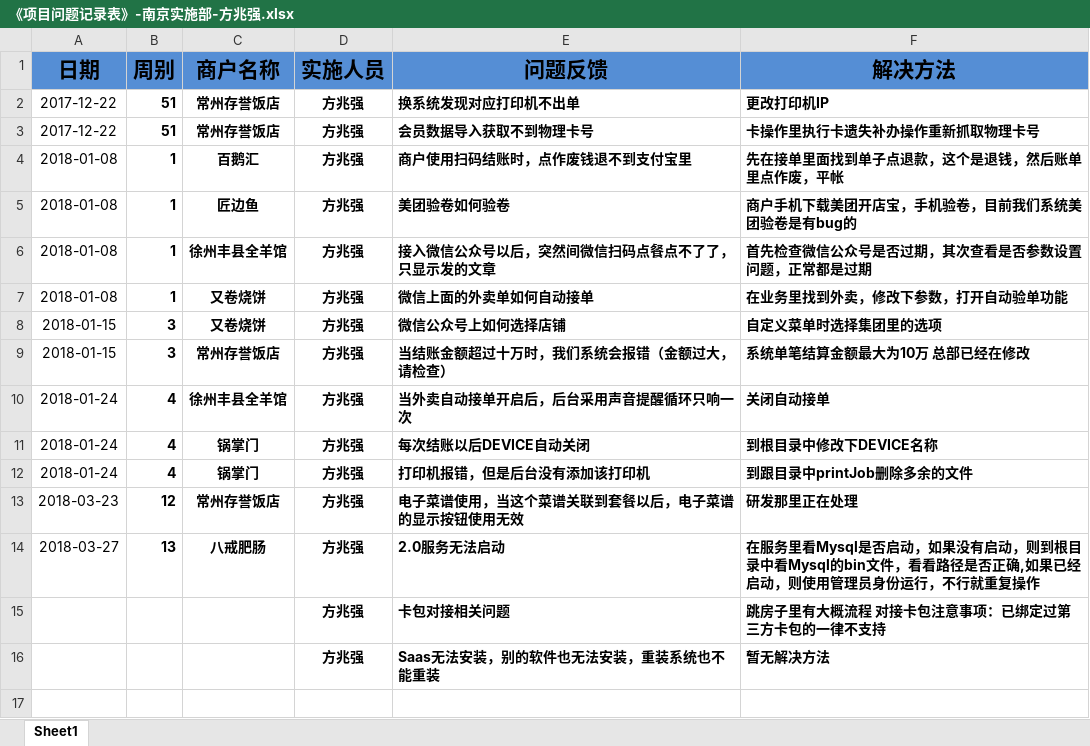
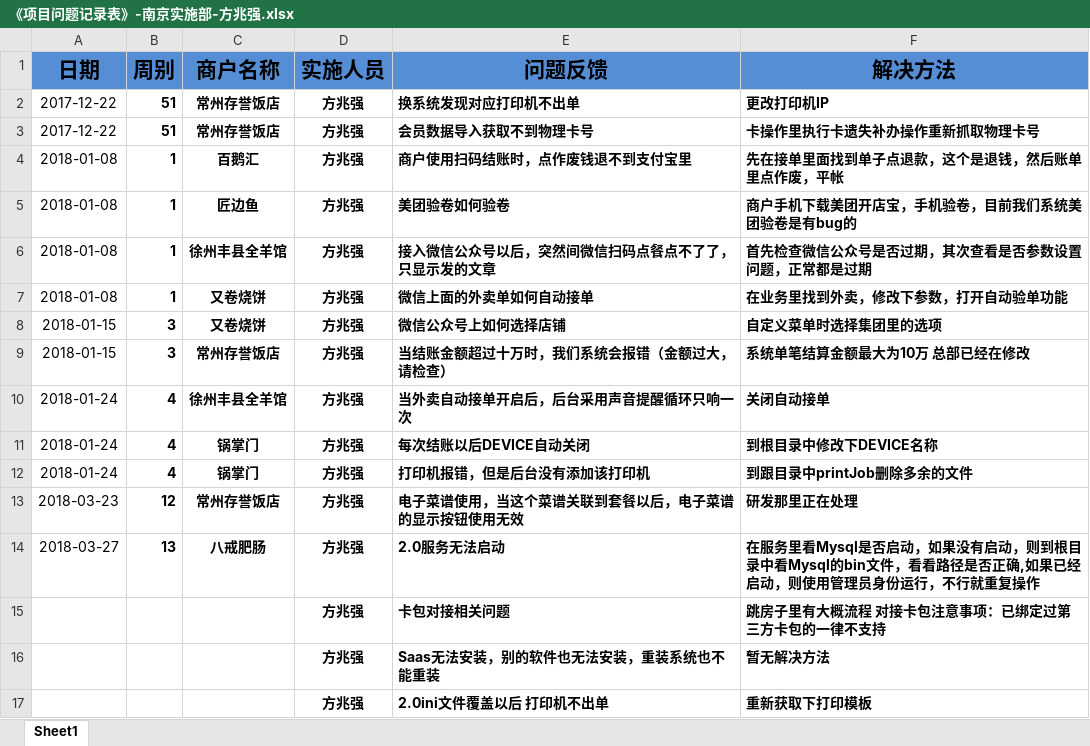
Before and after one commit to zhanglei601396810/NanJing, an Excel workbook: 问题记录/《项目问题记录表》-南京实施部-方兆强.xlsx, sheet Sheet1, drawn as a sheet; values as stored, in another font and other column widths than the file's, no borders; the diff names each change by its address in the sheet, - before the commit and + after, or states it on an @@ line.

```diff
--- a/问题记录/《项目问题记录表》-南京实施部-方兆强.xlsx (sheet Sheet1)
+++ b/问题记录/《项目问题记录表》-南京实施部-方兆强.xlsx (sheet Sheet1)
+row 17:  |  |  | 方兆强 | 2.0ini文件覆盖以后 打印机不出单 | 重新获取下打印模板
```
Also changed, not shown: 周数据/《实施上线数据统计表》-方兆强.xlsx, 1 other file.
